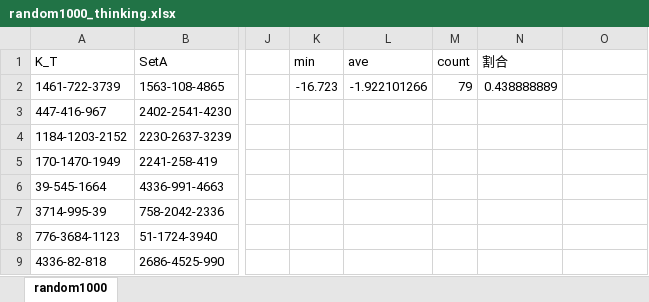
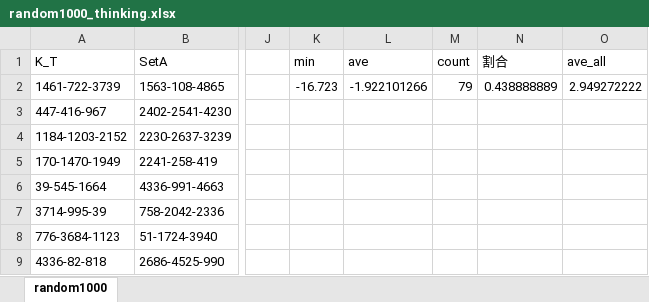
Before and after one commit to shinomi-lab/diffusion_suppression_GO, an Excel workbook: result/2022-10-09 17-19-50/Check_submod/random1000_thinking.xlsx, sheet random1000, drawn as a sheet; only a part is shown, gaps mark what is left out; values as stored, in another font and other column widths than the file's, no borders; charts and pictures not drawn; the diff names each change by its address in the sheet, - before the commit and + after, or states it on an @@ line.

```diff
--- a/result/2022-10-09 17-19-50/Check_submod/random1000_thinking.xlsx (sheet random1000)
+++ b/result/2022-10-09 17-19-50/Check_submod/random1000_thinking.xlsx (sheet random1000)
-O1: (empty)
+O1: ave_all
-O2 (ave_all): (empty)
+O2 (ave_all): 2.949272222
```
Also changed, not shown: result/2022-10-04 00-53-00/Check_submod/random10000thinking.xlsx, 8 other files.
